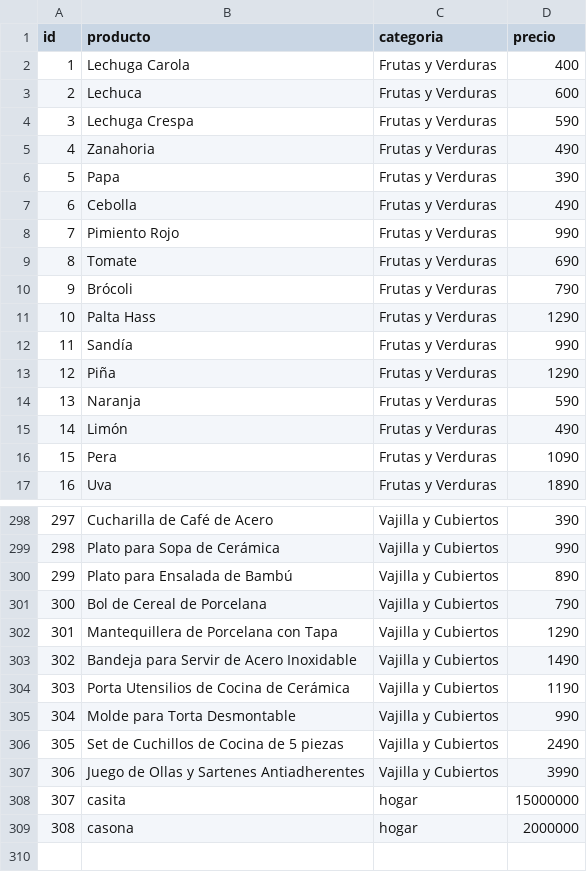
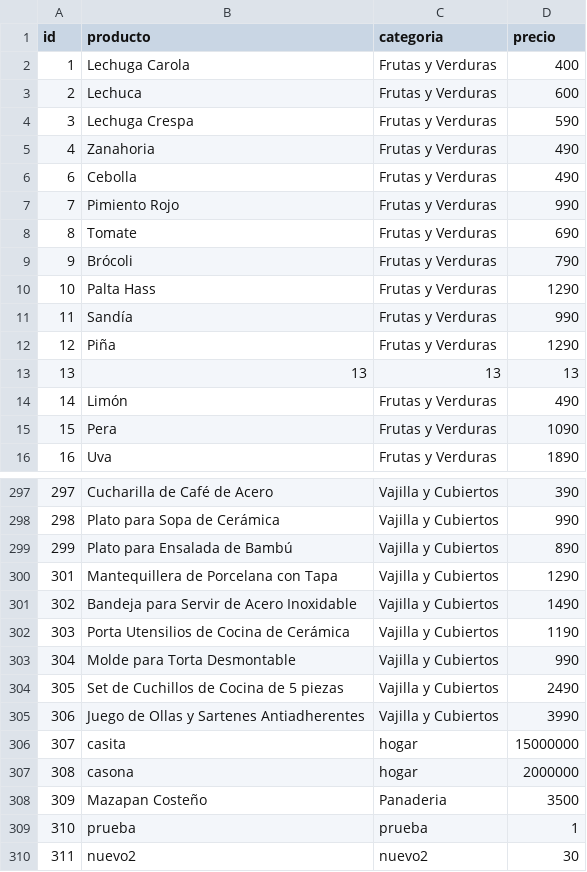
Before and after one commit to GusGusGusta/Duse-o_grafico_MD_GM, a CSV file: productos.csv, drawn as a sheet; only a part is shown, gaps mark what is left out.

```diff
--- a/productos.csv
+++ b/productos.csv
@@ -5,3 +5,2 @@ id,producto,categoria,precio
 4,Zanahoria,Frutas y Verduras,490
-5,Papa,Frutas y Verduras,390
 6,Cebolla,Frutas y Verduras,490
@@ -13,3 +12,3 @@ id,producto,categoria,precio
 12,Piña,Frutas y Verduras,1290
-13,Naranja,Frutas y Verduras,590
+13,13,13,13
 14,Limón,Frutas y Verduras,490
@@ -300,3 +299,2 @@ id,producto,categoria,precio
 299,Plato para Ensalada de Bambú,Vajilla y Cubiertos,890
-300,Bol de Cereal de Porcelana,Vajilla y Cubiertos,790
 301,Mantequillera de Porcelana con Tapa,Vajilla y Cubiertos,1290
@@ -309 +307,4 @@ id,producto,categoria,precio
 308,casona,hogar,2000000
+309,Mazapan Costeño,Panaderia,3500
+310,prueba,prueba,1
+311,nuevo2,nuevo2,30
```
Also changed, not shown: ventas.csv, 5 other files.
